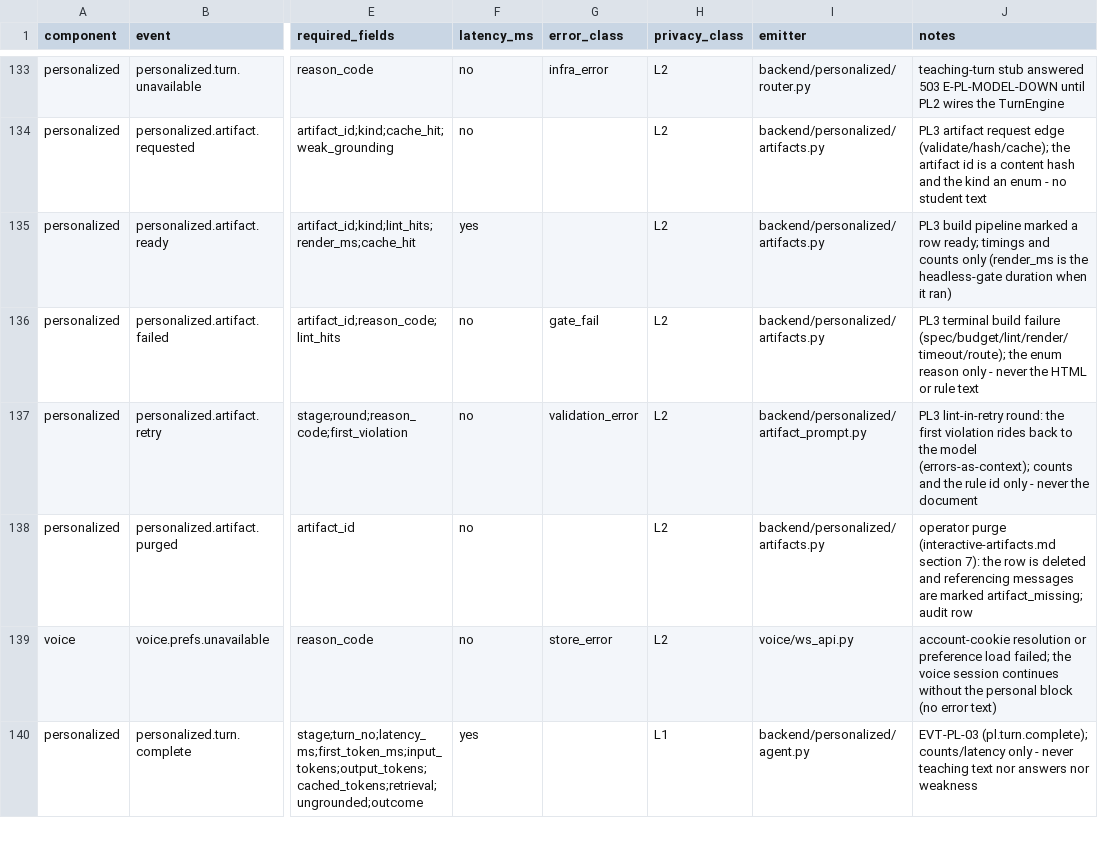
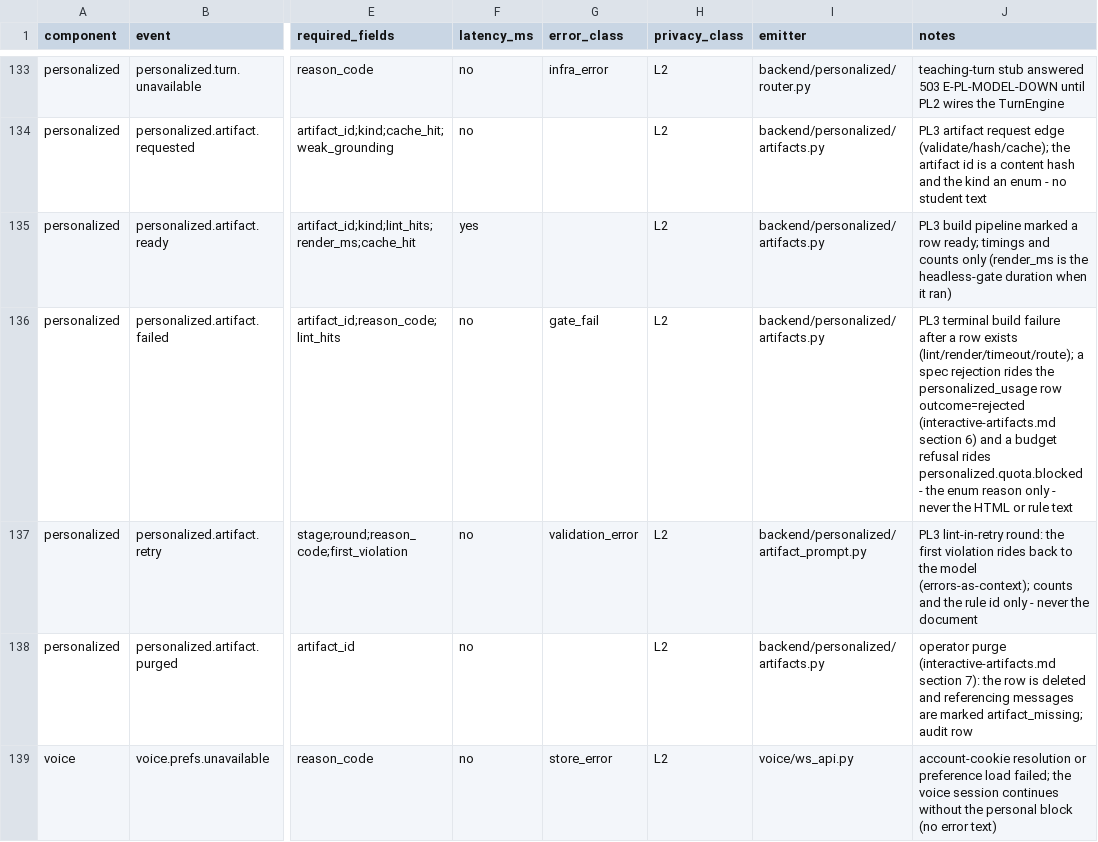
Before and after one commit to architgore050/zivon, a CSV file: docs/specs/observability/instrumentation-map.csv, drawn as a sheet; only a part is shown, gaps mark what is left out; the shorter side is filled out with more unchanged rows; the diff names each change by its address in the sheet, - before the commit and + after, or states it on an @@ line.

Commit message:
fix(backend): W5.5 PL3 review fixes — single-emission-point artifact telemetry, status-src poll contract, fallback script-scheme guard, 4x-throttled render gate
- backend/personalized/artifact_prompt.py: the builder seam no longer emits personalized.artifact.requested per model round or a duplicate personalized.artifact.ready; ensure_artifact is the single emission point, rejected rounds ride personalized.artifact.retry. ArtifactBuilderEngineTest drives the real run_validation_rounds over a scripted LLMManager fake (clean round, violation feedback + one retry event, exhaustion -> ArtifactBuildError("lint")).
- backend/personalized/artifact_router.py: API-PL-14's ready status payload now carries the server-issued src the viewer's pollStatus needs (same-origin route; the D-PL-09 signed URL rides the same field); pending/failed carry no src. Pinned both sides.
- backend/personalized/artifacts.py: keep the factory diagram-svg rule reuse and add a thin wrapper rejecting javascript:/vbscript:/data:text/html, since the fallback SVG is injected raw into the app-origin page (| safe). Regression cases for script schemes plus the factory bans.
- backend/personalized/artifact_sandbox.py: the render gate measures under CDP Emulation.setCPUThrottlingRate(4) as the docs promise; a browser that cannot throttle raises RenderGateUnavailable instead of passing unthrottled. Golden re-verified throttled: median 60.0 fps, no long task, ready 15 ms.
- docs/specs/observability/instrumentation-map.csv: personalized.artifact.failed notes corrected to lint/render/timeout/route with the spec/budget evidence routes named.
- docs/specs/personalized-learning/interactive-artifacts.md: §5.4/§3/§12 aligned with shipped behavior (foreign-source messages ignored, poll target is API-PL-14, throttle and fallback scheme layer recorded).

Review-patch-id: zivon-patch-PL3R-w5-5-pl3-artifacts-review-dea6af9-20261119T072608Z-01-r01
Review-verdict: approve-with-fixes
Patch-base: dea6af9fe9e41fa1848f0f10ea55f2619341c7a8

```diff
--- a/docs/specs/observability/instrumentation-map.csv
+++ b/docs/specs/observability/instrumentation-map.csv
-J136 (notes): …build failure (spec/budget/lint/render/timeout/route); the enum…
+J136 (notes): …build failure after a row exists (lint/render/timeout/route); a spec rejection rides the personalized_usage row outcome=rejected (interactive-artifacts.md section 6) and a budget refusal rides personalized.quota.blocked - the enum…
```
Also changed, not shown: 6 other files.
